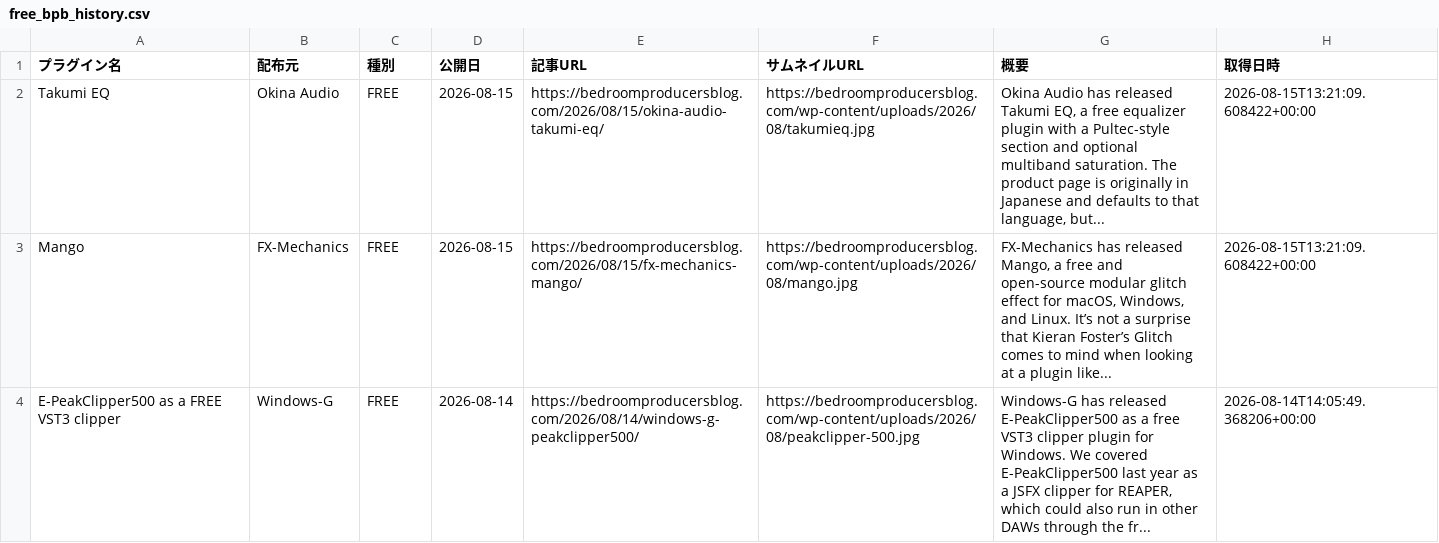
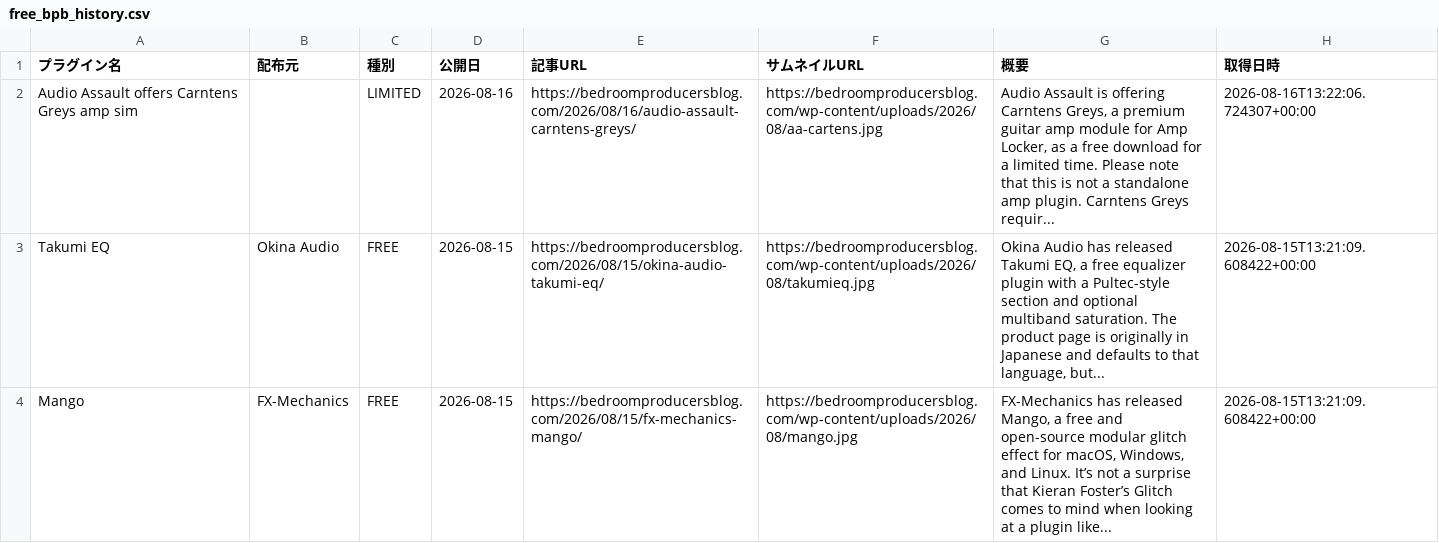
Before and after one commit to Plugin-Tsushin/plugin-boutique-scraper, a CSV file: output/free_bpb_history.csv, drawn as a sheet; only a part is shown; the shorter side is filled out with more unchanged rows; the diff names each change by its address in the sheet, - before the commit and + after, or states it on an @@ line.

```diff
--- a/output/free_bpb_history.csv
+++ b/output/free_bpb_history.csv
+row 2: Audio Assault offers Carntens Greys amp sim |  | LIMITED | 2026-08-16 | https://bedroomproducersblog.com/2026/08/16/audio-assault-carntens-greys/ | https://bedroomproducersblog.com/wp-content/uploads/2026/08/aa-cartens.jpg | Audio Assault is offering Carntens Greys, a premium guitar amp module for Amp Locker, as a free download for a limited time. Please note that this is not a standalone amp plugin. Carntens Greys requir... | 2026-08-16T13:22:06.724307+00:00
```
Also changed, not shown: 1 other file.
